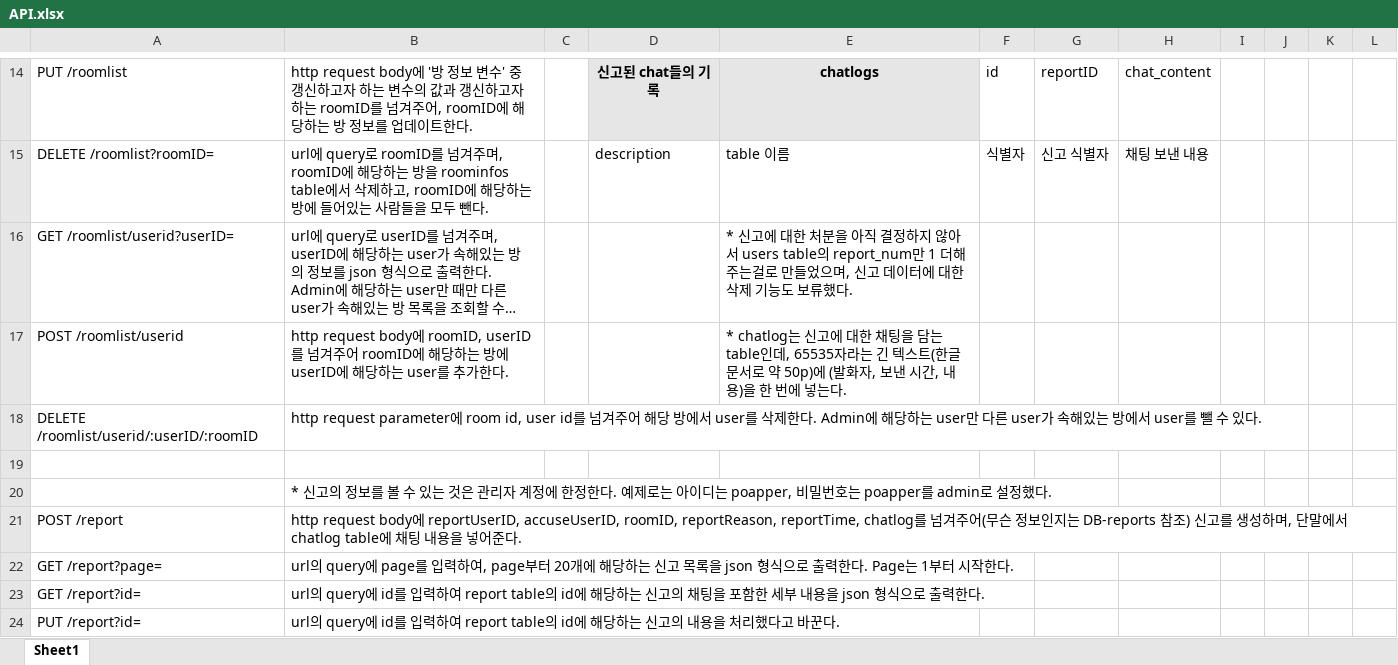
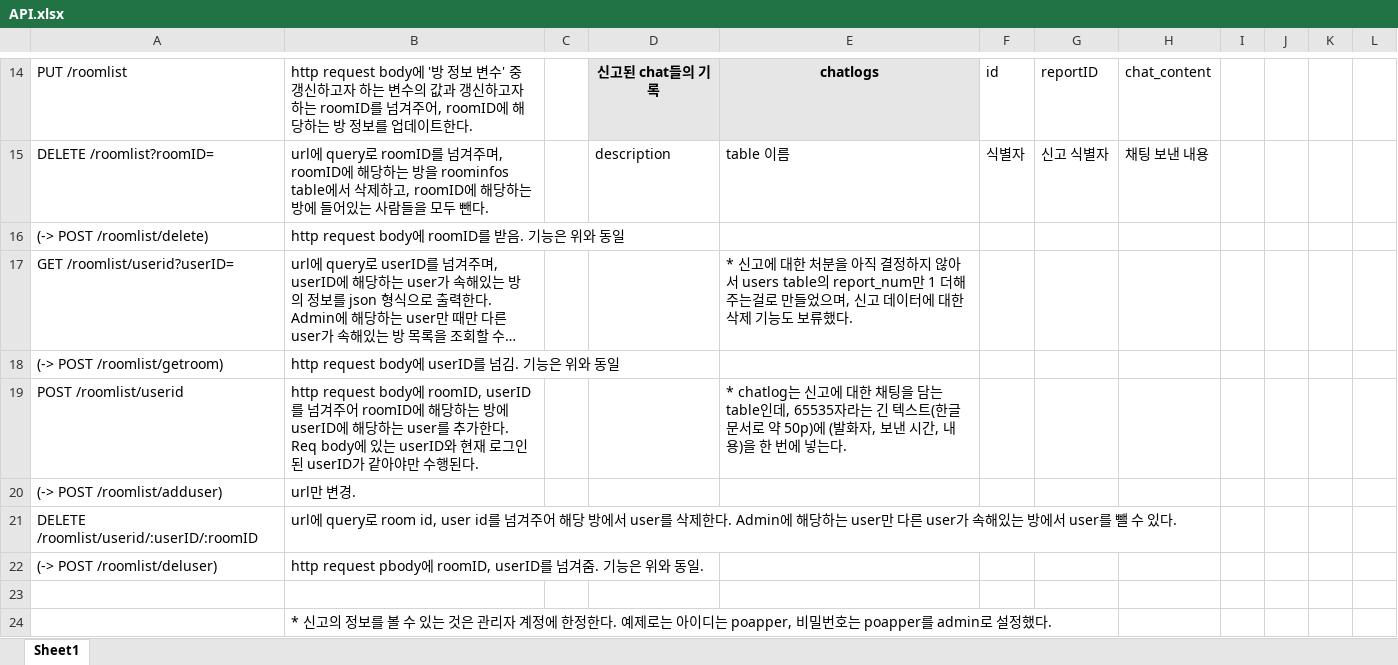
Before and after one commit to hyelie/Pocarpool, an Excel workbook: resource/API.xlsx, sheet Sheet1, drawn as a sheet; only a part is shown, gaps mark what is left out; the shorter side is filled out with more unchanged rows; long unchanged cells end in …; values as stored, in another font and other column widths than the file's, no borders; addresses are those after the commit; the diff names each change by its address in the sheet, - before the commit and + after, or states it on an @@ line.

```diff
--- a/resource/API.xlsx (sheet Sheet1)
+++ b/resource/API.xlsx (sheet Sheet1)
+row 16: (-> POST /roomlist/delete) | http request body에 roomID를 받음. 기능은 위와 동일
+row 18: (-> POST /roomlist/getroom) | http request body에 userID를 넘김. 기능은 위와 동일
-B19: …가한다.
+B19: …가한다. Req body에 있는 userID와 현재 로그인된 userID가 같아야만 수행된다.
+row 20: (-> POST /roomlist/adduser) | url만 변경.
-B21: http request parameter에 room id, user…
+B21: url에 query로 room id, user…
+row 22: (-> POST /roomlist/deluser) | http request pbody에 roomID, userID를 넘겨줌. 기능은 위와 동일.
```
Also changed, not shown: 2 other files.
